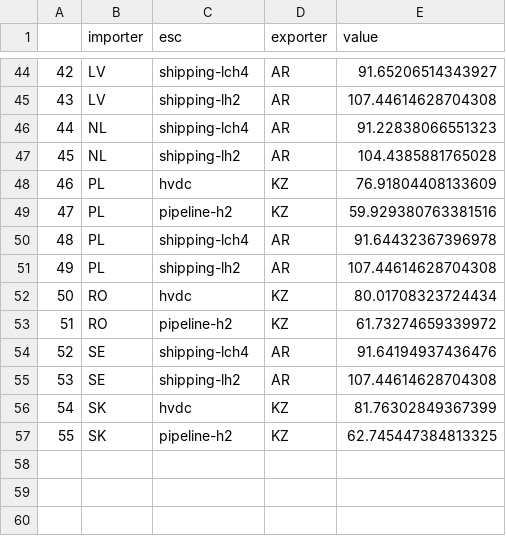
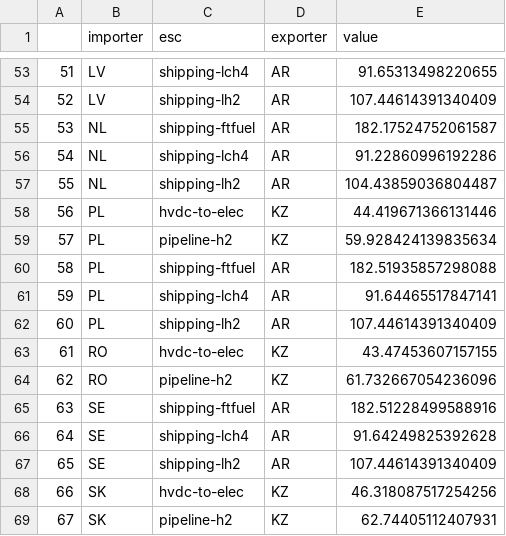
Before and after one commit to PyPSA/pypsa-eur, a CSV file: data/import-costs.csv, drawn as a sheet; only a part is shown, gaps mark what is left out; addresses are those after the commit; the diff covers the shown part only; the diff names each change by its address in the sheet, - before the commit and + after, or states it on an @@ line.

Commit message:
update costs and change hvdc naming

```diff
--- a/data/import-costs.csv
+++ b/data/import-costs.csv
@@ column A renumbered from row 3 down @@
-E53 (value): 91.65206514343927
+E53 (value): 91.65313498220655
-E54 (value): 107.44614628704308
+E54 (value): 107.44614391340409
+row 55: 53 | NL | shipping-ftfuel | AR | 182.17524752061587
-E56 (value): 91.22838066551323
+E56 (value): 91.22860996192286
-E57 (value): 104.4385881765028
+E57 (value): 104.43859036804487
-C58 (esc): hvdc
+C58 (esc): hvdc-to-elec
-E58 (value): 76.91804408133609
+E58 (value): 44.419671366131446
-E59 (value): 59.929380763381516
+E59 (value): 59.928424139835634
+row 60: 58 | PL | shipping-ftfuel | AR | 182.51935857298088
-E61 (value): 91.64432367396978
+E61 (value): 91.64465517847141
-E62 (value): 107.44614628704308
+E62 (value): 107.44614391340409
-C63 (esc): hvdc
+C63 (esc): hvdc-to-elec
-E63 (value): 80.01708323724434
+E63 (value): 43.47453607157155
-E64 (value): 61.73274659339972
+E64 (value): 61.732667054236096
+row 65: 63 | SE | shipping-ftfuel | AR | 182.51228499588916
-E66 (value): 91.64194937436476
+E66 (value): 91.64249825392628
-E67 (value): 107.44614628704308
+E67 (value): 107.44614391340409
-C68 (esc): hvdc
+C68 (esc): hvdc-to-elec
-E68 (value): 81.76302849367399
+E68 (value): 46.318087517254256
-E69 (value): 62.745447384813325
+E69 (value): 62.74405112407931
```
Also changed, not shown: 9 added rows and 54 edited cells elsewhere in this file, 1 other file.
